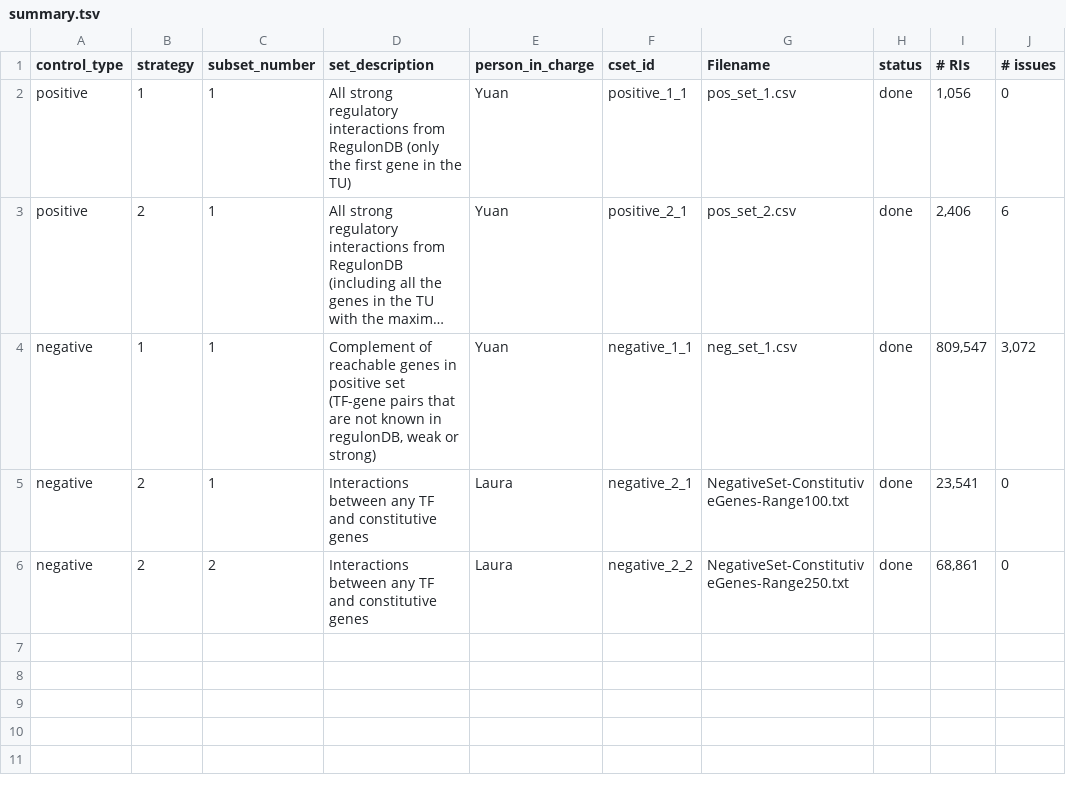
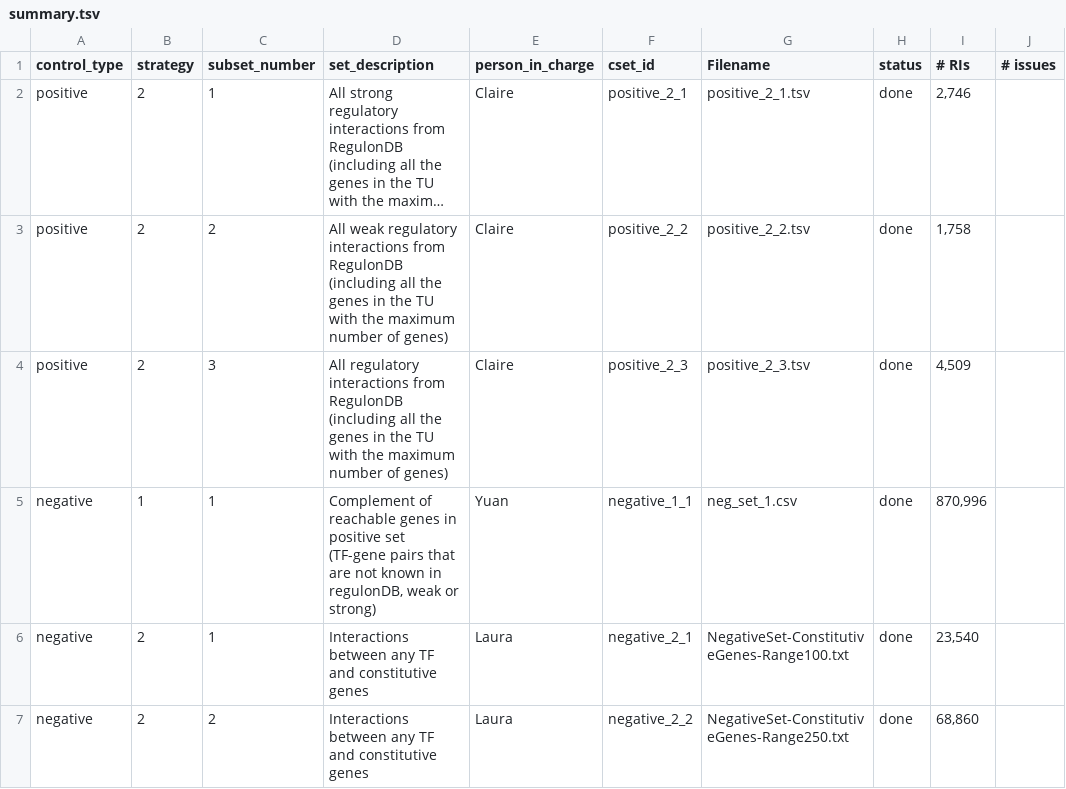
Before and after one commit to rioualen/NetworkEval, a TSV file: inst/control_sets/summary.tsv, drawn as a sheet; long unchanged cells end in …; removed rows and columns are numbered as before the commit, all else as after; the diff names each change by its address in the sheet, - before the commit and + after, or states it on an @@ line.

```diff
--- a/inst/control_sets/summary.tsv
+++ b/inst/control_sets/summary.tsv
-row 2: positive | 1 | 1 | All strong regulatory interactions from RegulonDB (only the first gene in the TU) | Yuan | positive_1_1 | pos_set_1.csv | done | 1,056 | 0
-E2 (person_in_charge): Yuan
+E2 (person_in_charge): Claire
-G2 (Filename): pos_set_2.csv
+G2 (Filename): positive_2_1.tsv
-I2 (# RIs): 2,406
+I2 (# RIs): 2,746
-J2 (# issues): 6
+J2 (# issues): (empty)
+row 3: positive | 2 | 2 | All weak regulatory interactions from RegulonDB (including all the genes in the TU with the maximum number of genes) | Claire | positive_2_2 | positive_2_2.tsv | done | 1,758
+row 4: positive | 2 | 3 | All regulatory interactions from RegulonDB (including all the genes in the TU with the maximum number of genes) | Claire | positive_2_3 | positive_2_3.tsv | done | 4,509
-I5 (# RIs): 809,547
+I5 (# RIs): 870,996
-J5 (# issues): 3,072
+J5 (# issues): (empty)
-I6 (# RIs): 23,541
+I6 (# RIs): 23,540
-J6:J7 (# issues): 0
+J6:J7 (# issues): (empty)
-I7 (# RIs): 68,861
+I7 (# RIs): 68,860
```
Also changed, not shown: 3 other files.
